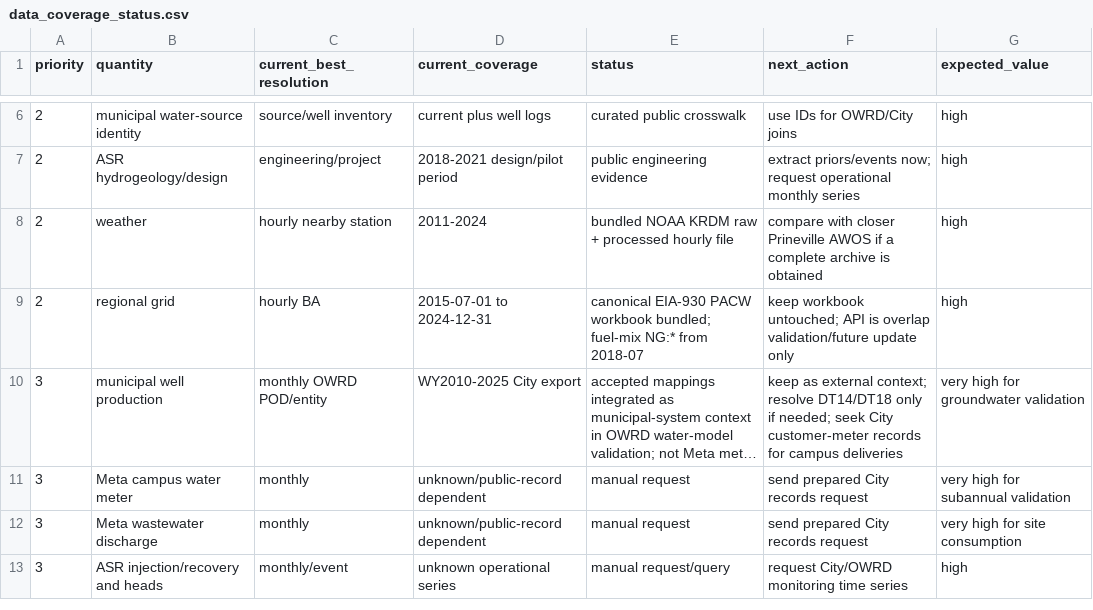
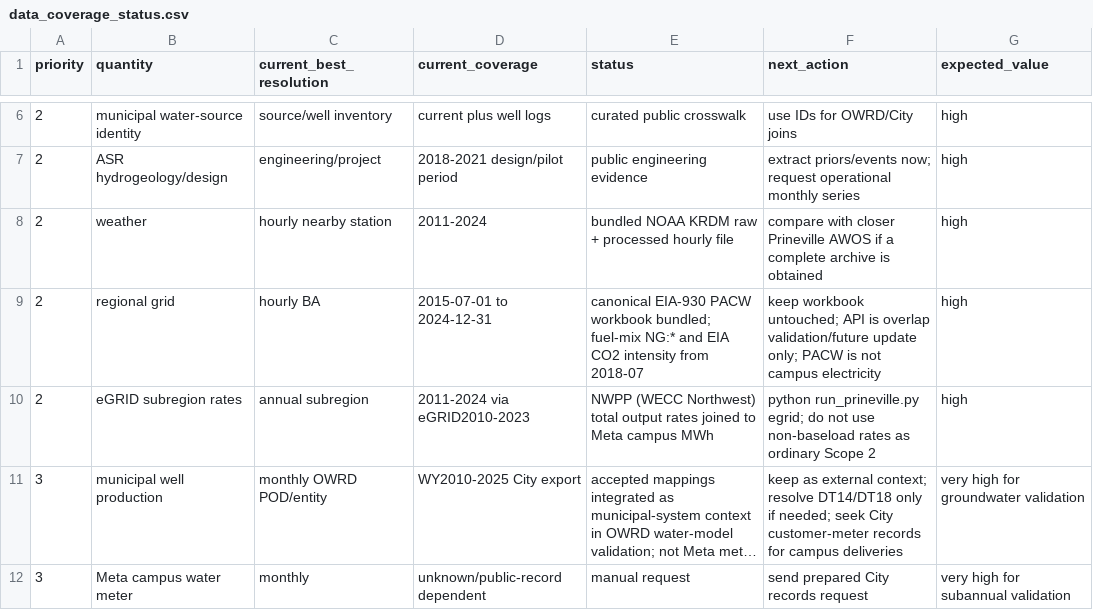
Before and after one commit to nicacevedo/data-center-externalities-modeling, a CSV file: Meta_Prineville_Oregon_v3/outputs/data_coverage_status.csv, drawn as a sheet; only a part is shown, gaps mark what is left out; the shorter side is filled out with more unchanged rows; long unchanged cells end in …; the diff names each change by its address in the sheet, - before the commit and + after, or states it on an @@ line.

```diff
--- a/Meta_Prineville_Oregon_v3/outputs/data_coverage_status.csv
+++ b/Meta_Prineville_Oregon_v3/outputs/data_coverage_status.csv
-E9 (status): …fuel-mix NG:* from 2018-07
+E9 (status): …fuel-mix NG:* and EIA CO2 intensity from 2018-07
-F9 (next_action): …validation/future update only
+F9 (next_action): …validation/future update only; PACW is not campus electricity
+row 10: 2 | eGRID subregion rates | annual subregion | 2011-2024 via eGRID2010-2023 | NWPP (WECC Northwest) total output rates joined to Meta campus MWh | python run_prineville.py egrid; do not use non-baseload rates as ordinary Scope 2 | high
```
Also changed, not shown: Meta_Prineville_Oregon_v3/outputs/eia930_prepare_checks.csv, Meta_Prineville_Oregon_v3/outputs/remaining_actions.csv, 15 other files.
